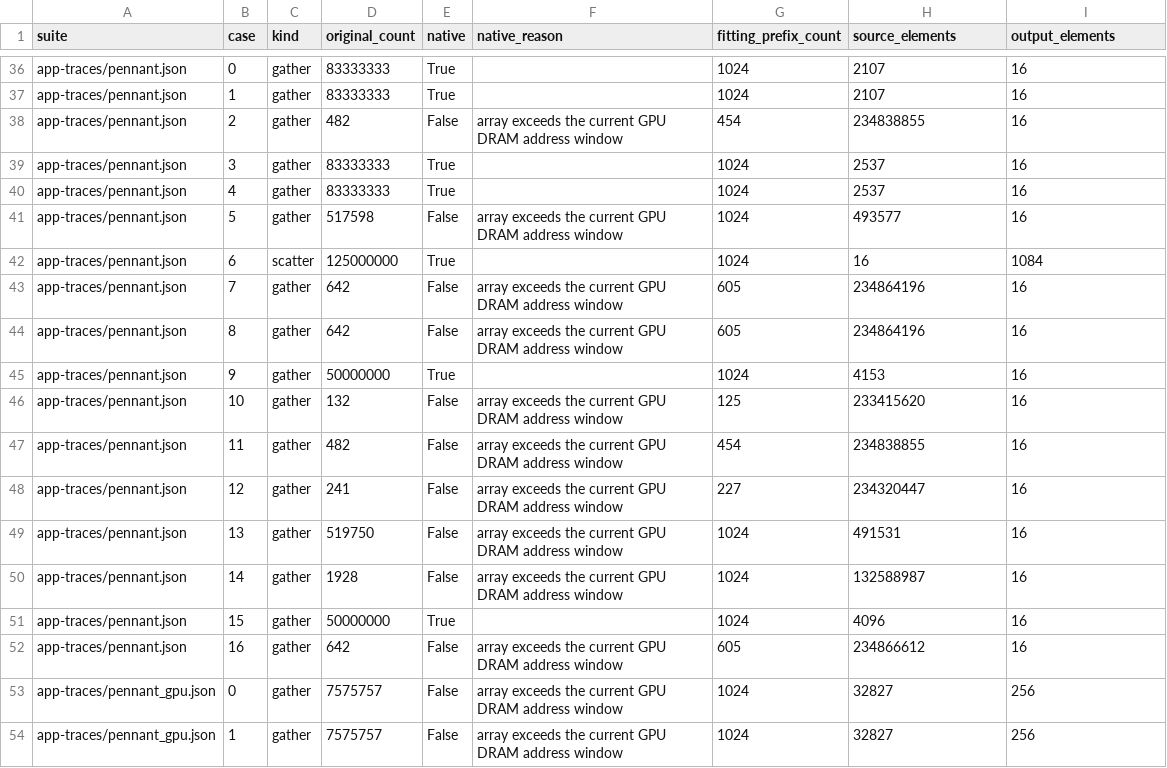
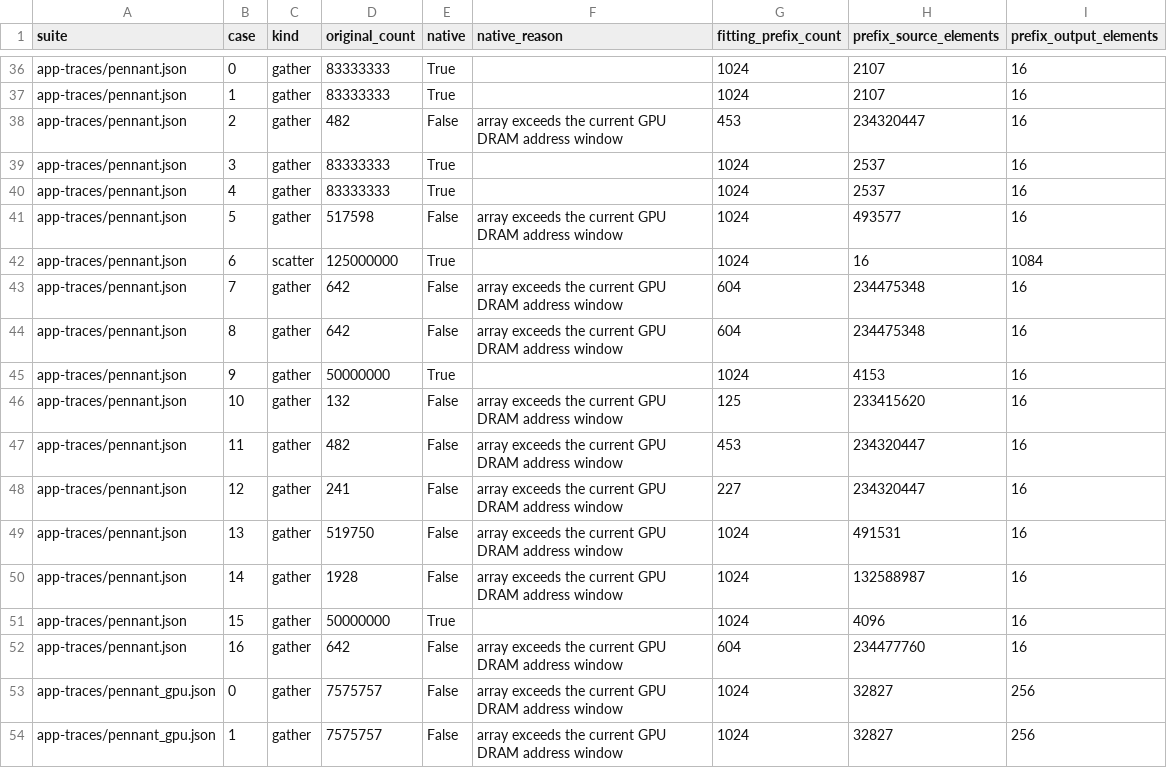
Before and after one commit to copparihollmann/radiance-kernels, a CSV file: kernels/spatter/evaluation/standard-suite-coverage.csv, drawn as a sheet; only a part is shown, gaps mark what is left out; the diff names each change by its address in the sheet, - before the commit and + after, or states it on an @@ line.

```diff
--- a/kernels/spatter/evaluation/standard-suite-coverage.csv
+++ b/kernels/spatter/evaluation/standard-suite-coverage.csv
-H1: source_elements
+H1: prefix_source_elements
-I1: output_elements
+I1: prefix_output_elements
-G38 (fitting_prefix_count): 454
+G38 (fitting_prefix_count): 453
-H38 (prefix_source_elements): 234838855
+H38 (prefix_source_elements): 234320447
-G43:G44 (fitting_prefix_count): 605
+G43:G44 (fitting_prefix_count): 604
-H43:H44 (prefix_source_elements): 234864196
+H43:H44 (prefix_source_elements): 234475348
-G47 (fitting_prefix_count): 454
+G47 (fitting_prefix_count): 453
-H47 (prefix_source_elements): 234838855
+H47 (prefix_source_elements): 234320447
-G52 (fitting_prefix_count): 605
+G52 (fitting_prefix_count): 604
-H52 (prefix_source_elements): 234866612
+H52 (prefix_source_elements): 234477760
```
Also changed, not shown: 14 other files.
